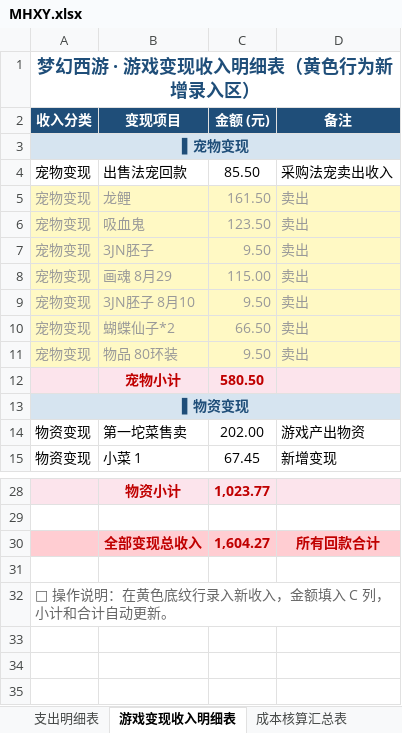
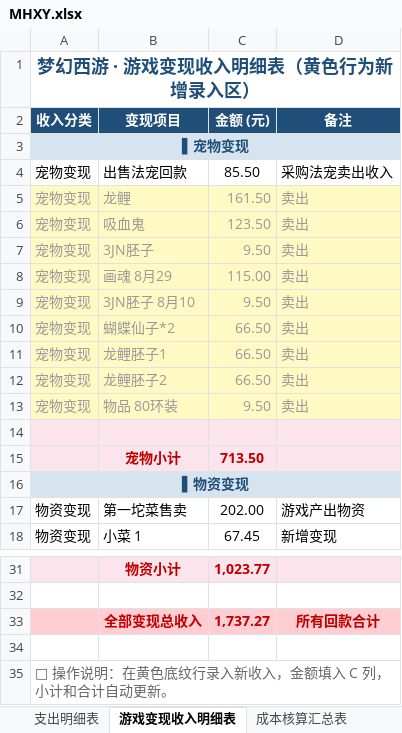
Before and after one commit to chenlong5469-ui/chenlong5469-ui.github.io, an Excel workbook: now/MHXY.xlsx, sheet 游戏变现收入明细表, drawn as a sheet; only a part is shown, gaps mark what is left out; values as stored, in another font and other column widths than the file's, no borders; addresses are those after the commit; the diff names each change by its address in the sheet, - before the commit and + after, or states it on an @@ line.

Commit message:
chore: 更新 now/MHXY.xlsx 数据
Co-Authored-By: AtomCode (GLM-5.3) <noreply@atomgit.com>

```diff
--- a/now/MHXY.xlsx (sheet 游戏变现收入明细表)
+++ b/now/MHXY.xlsx (sheet 游戏变现收入明细表)
+row 11: 宠物变现 | 龙鲤胚子1 | 66.50 | 卖出
+row 12: 宠物变现 | 龙鲤胚子2 | 66.50 | 卖出
+row 14: (empty)
-C15 (金额 (元)): 580.50
+C15 (金额 (元)): 713.50
-C33 (金额 (元)): 1,604.27
+C33 (金额 (元)): 1,737.27
```
Also changed, not shown: sheet 成本核算汇总表, formulas that keep their value.
